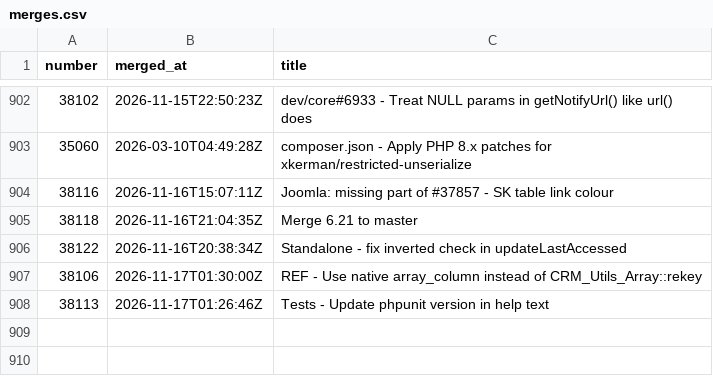
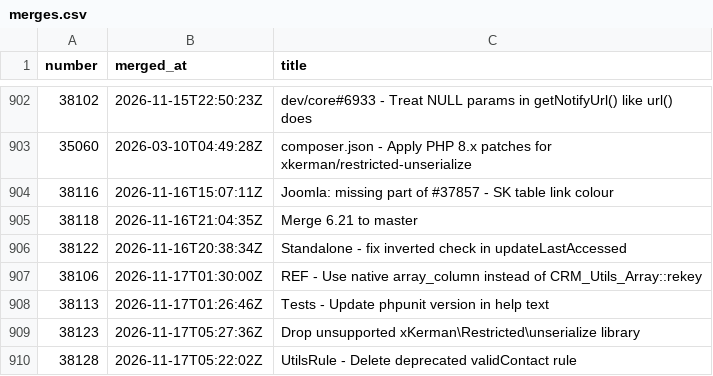
Before and after one commit to civico-de/civicrm-ci-stats, a CSV file: data/merges.csv, drawn as a sheet; only a part is shown, gaps mark what is left out; the diff names each change by its address in the sheet, - before the commit and + after, or states it on an @@ line.

```diff
--- a/data/merges.csv
+++ b/data/merges.csv
+row 909: 38123 | 2026-11-17T05:27:36Z | Drop unsupported xKerman\Restricted\unserialize library
+row 910: 38128 | 2026-11-17T05:22:02Z | UtilsRule - Delete deprecated validContact rule
```
Also changed, not shown: data/runs.csv, 4 other files.
